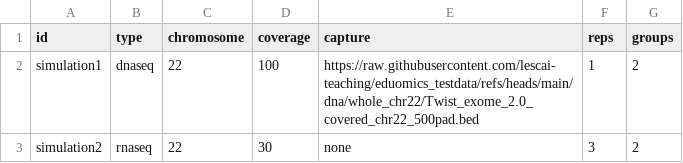
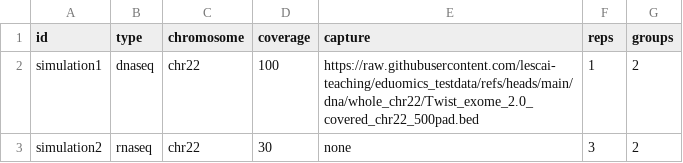
Before and after one commit to lescai-teaching/eduomics, a CSV file: assets/samplesheet.csv, drawn as a sheet.

Commit message:
updated example samplesheet

```diff
--- a/assets/samplesheet.csv
+++ b/assets/samplesheet.csv
@@ -1,3 +1,3 @@
 id,type,chromosome,coverage,capture,reps,groups
-simulation1,dnaseq,22,100,https://raw.githubusercontent.com/lescai-teaching/eduomics_testdata/refs/heads/main/dna/whole_chr22/Twist_exome_2.0_covered_chr22_500pad.bed,1,2
-simulation2,rnaseq,22,30,none,3,2
+simulation1,dnaseq,chr22,100,https://raw.githubusercontent.com/lescai-teaching/eduomics_testdata/refs/heads/main/dna/whole_chr22/Twist_exome_2.0_covered_chr22_500pad.bed,1,2
+simulation2,rnaseq,chr22,30,none,3,2
```
